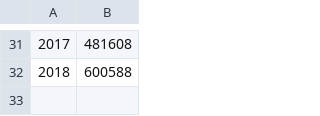
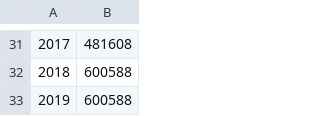
Before and after one commit to ices-taf/wk_WKNSMSE_her.27.3a47d, a CSV file: R/data/TAC_A.csv, drawn as a sheet; only a part is shown, gaps mark what is left out.

```diff
--- a/R/data/TAC_A.csv
+++ b/R/data/TAC_A.csv
@@ -32 +32,2 @@
 2018,600588
+2019,600588
```
Also changed, not shown: R/data/TAC_B.csv, 4 other files.
